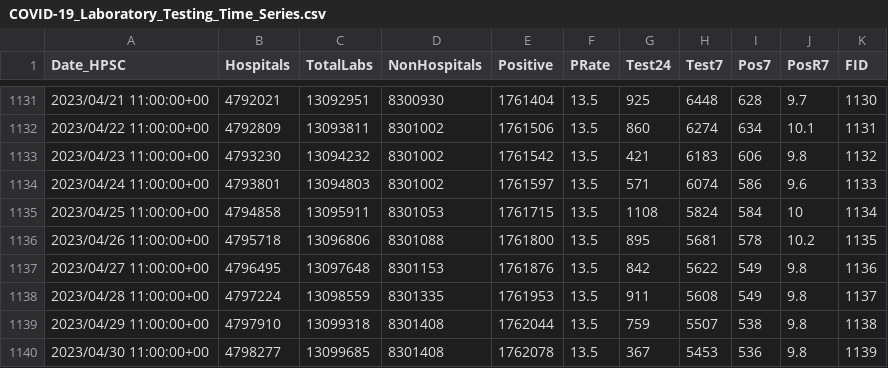
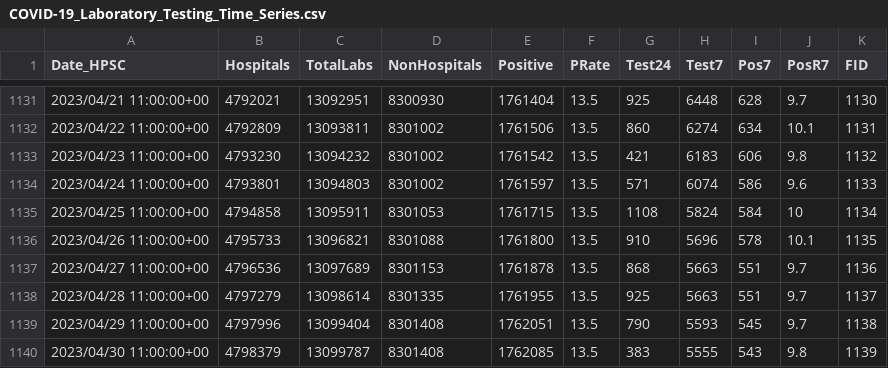
Before and after one commit to stephenc/2021-ireland-stats, a CSV file: data/COVID-19_Laboratory_Testing_Time_Series.csv, drawn as a sheet; only a part is shown, gaps mark what is left out; the diff covers the shown part only.

```diff
--- a/data/COVID-19_Laboratory_Testing_Time_Series.csv
+++ b/data/COVID-19_Laboratory_Testing_Time_Series.csv
@@ -1135,6 +1135,6 @@
 2023/04/25 11:00:00+00,4794858,13095911,8301053,1761715,13.5,1108,5824,584,10,1134
-2023/04/26 11:00:00+00,4795718,13096806,8301088,1761800,13.5,895,5681,578,10.2,1135
-2023/04/27 11:00:00+00,4796495,13097648,8301153,1761876,13.5,842,5622,549,9.8,1136
-2023/04/28 11:00:00+00,4797224,13098559,8301335,1761953,13.5,911,5608,549,9.8,1137
-2023/04/29 11:00:00+00,4797910,13099318,8301408,1762044,13.5,759,5507,538,9.8,1138
-2023/04/30 11:00:00+00,4798277,13099685,8301408,1762078,13.5,367,5453,536,9.8,1139
+2023/04/26 11:00:00+00,4795733,13096821,8301088,1761800,13.5,910,5696,578,10.1,1135
+2023/04/27 11:00:00+00,4796536,13097689,8301153,1761878,13.5,868,5663,551,9.7,1136
+2023/04/28 11:00:00+00,4797279,13098614,8301335,1761955,13.5,925,5663,551,9.7,1137
+2023/04/29 11:00:00+00,4797996,13099404,8301408,1762051,13.5,790,5593,545,9.7,1138
+2023/04/30 11:00:00+00,4798379,13099787,8301408,1762085,13.5,383,5555,543,9.8,1139
```
Also changed, not shown: 1 added row and 20 edited cells elsewhere in this file, data/COVID-19_NOCA_ICUBIS_Historic_Time_Series.csv, 2 other files.
